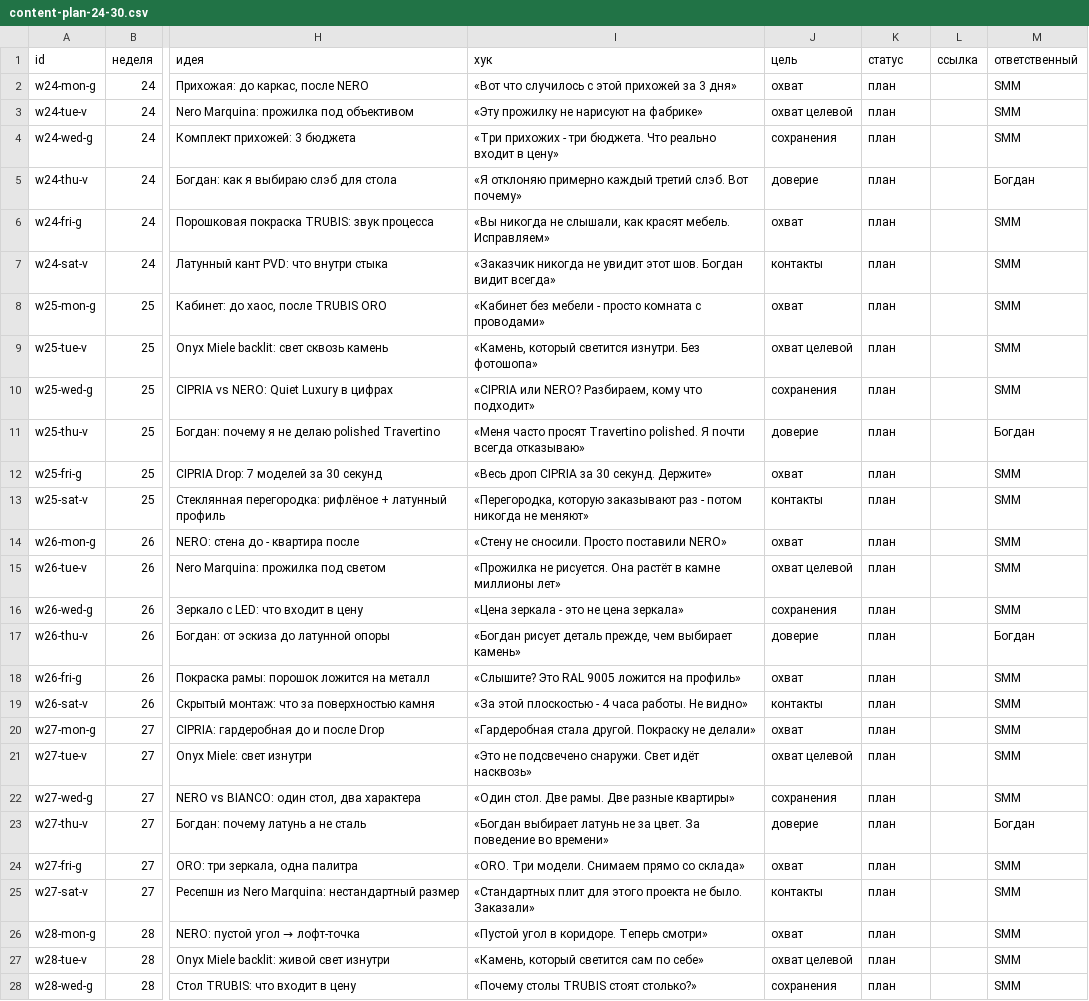
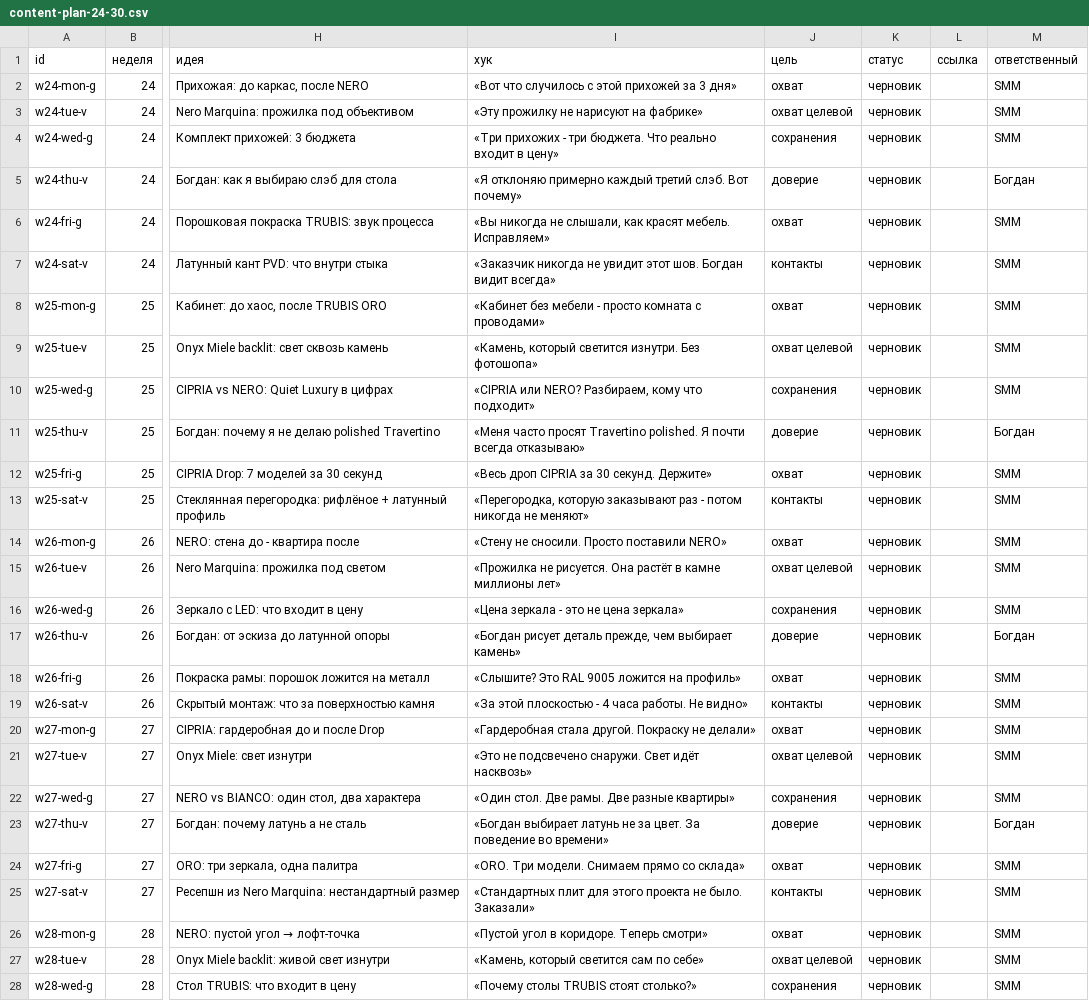
Before and after one commit to oliverjone01-dev/t1, a CSV file: smm/public/brand-site/content-plan-24-30.csv, drawn as a sheet; only a part is shown, gaps mark what is left out; the diff covers the shown part only; the diff names each change by its address in the sheet, - before the commit and + after, or states it on an @@ line.

```diff
--- a/smm/public/brand-site/content-plan-24-30.csv
+++ b/smm/public/brand-site/content-plan-24-30.csv
-K2:K28 (статус): план
+K2:K28 (статус): черновик
```
Also changed, not shown: 15 edited cells elsewhere in this file, 4 other files.
